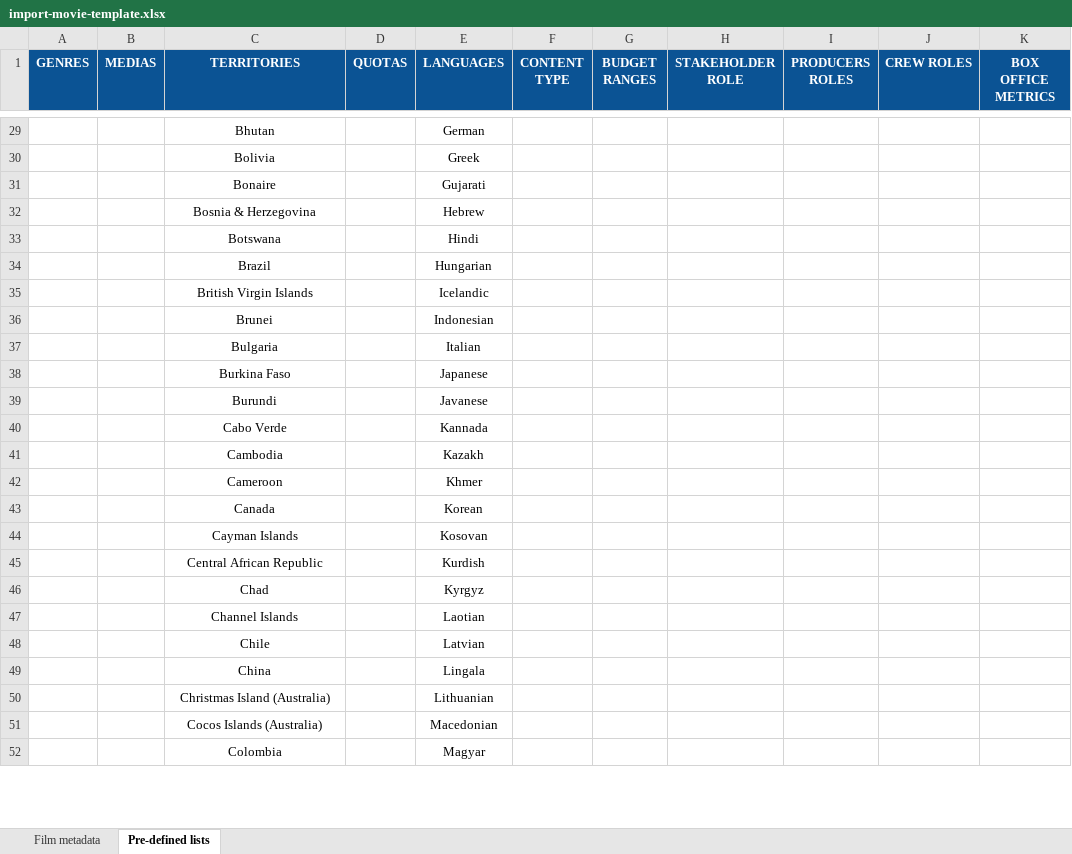
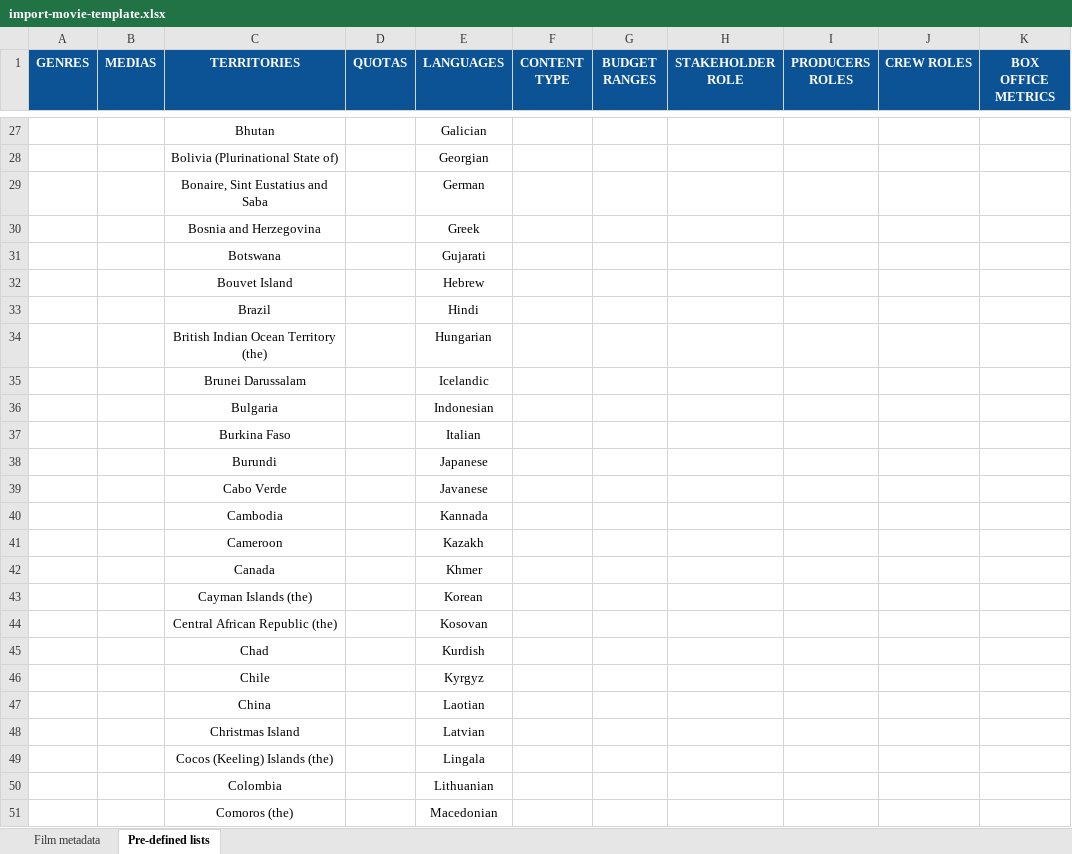
Before and after one commit to blockframes/blockframes, an Excel workbook: libs/ui/src/lib/assets/templates/import-movie-template.xlsx, sheet Pre-defined lists, drawn as a sheet; only a part is shown, gaps mark what is left out; values as stored, in another font and other column widths than the file's, no borders; removed rows and columns are numbered as before the commit, all else as after; rows hold the shown columns only; the diff covers the shown part only; the diff names each change by its address in the sheet, - before the commit and + after, or states it on an @@ line.

```diff
--- a/libs/ui/src/lib/assets/templates/import-movie-template.xlsx (sheet Pre-defined lists)
+++ b/libs/ui/src/lib/assets/templates/import-movie-template.xlsx (sheet Pre-defined lists)
-E27 (LANGUAGES): German
+E27 (LANGUAGES): Galician
+row 28:  |  | Bolivia (Plurinational State of) |  | Georgian
+row 29:  |  | Bonaire, Sint Eustatius and Saba |  | German
-C30 (TERRITORIES): Bolivia
+C30 (TERRITORIES): Bosnia and Herzegovina
-row 31:  |  | Bonaire |  | Gujarati
-row 32:  |  | Bosnia & Herzegovina |  | Hebrew
-E31 (LANGUAGES): Hindi
+E31 (LANGUAGES): Gujarati
+row 32:  |  | Bouvet Island |  | Hebrew
-E33 (LANGUAGES): Hungarian
+E33 (LANGUAGES): Hindi
+row 34:  |  | British Indian Ocean Territory (the) |  | Hungarian
-C35 (TERRITORIES): British Virgin Islands
+C35 (TERRITORIES): Brunei Darussalam
-row 36:  |  | Brunei |  | Indonesian
-E36 (LANGUAGES): Italian
+E36 (LANGUAGES): Indonesian
-E37 (LANGUAGES): Japanese
+E37 (LANGUAGES): Italian
-E38 (LANGUAGES): Javanese
+E38 (LANGUAGES): Japanese
-E39 (LANGUAGES): Kannada
+E39 (LANGUAGES): Javanese
-E40 (LANGUAGES): Kazakh
+E40 (LANGUAGES): Kannada
-E41 (LANGUAGES): Khmer
+E41 (LANGUAGES): Kazakh
-E42 (LANGUAGES): Korean
+E42 (LANGUAGES): Khmer
+row 43:  |  | Cayman Islands (the) |  | Korean
-C44 (TERRITORIES): Cayman Islands
+C44 (TERRITORIES): Central African Republic (the)
-row 45:  |  | Central African Republic |  | Kurdish
-E45 (LANGUAGES): Kyrgyz
+E45 (LANGUAGES): Kurdish
-row 47:  |  | Channel Islands |  | Laotian
-E46 (LANGUAGES): Latvian
+E46 (LANGUAGES): Kyrgyz
-E47 (LANGUAGES): Lingala
+E47 (LANGUAGES): Laotian
-row 50:  |  | Christmas Island (Australia) |  | Lithuanian
-row 51:  |  | Cocos Islands (Australia) |  | Macedonian
+row 48:  |  | Christmas Island |  | Latvian
+row 49:  |  | Cocos (Keeling) Islands (the) |  | Lingala
-E50 (LANGUAGES): Magyar
+E50 (LANGUAGES): Lithuanian
+row 51:  |  | Comoros (the) |  | Macedonian
```
Also changed, not shown: 24 added rows, 25 removed rows, 93 edited cells and cell formats elsewhere in this sheet, charts or pictures.
